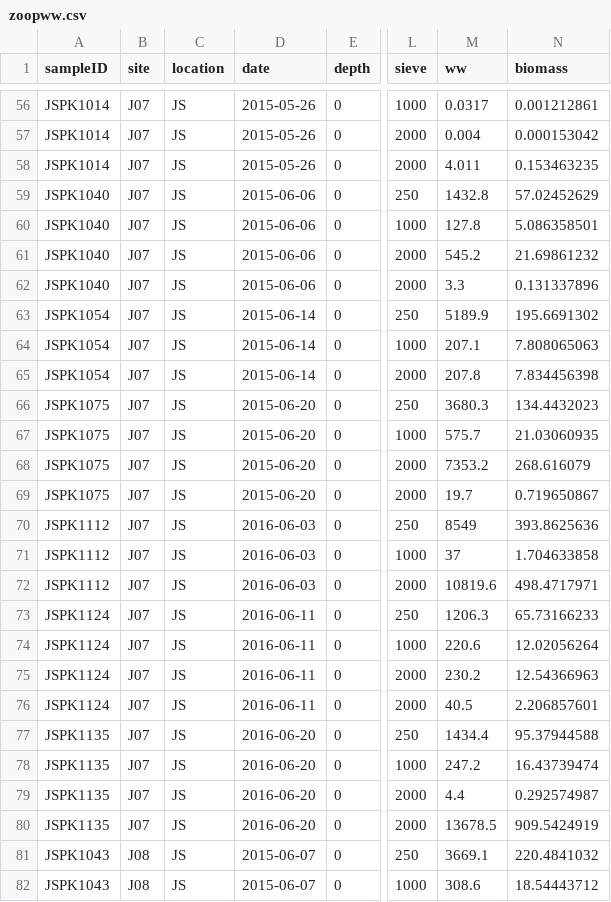
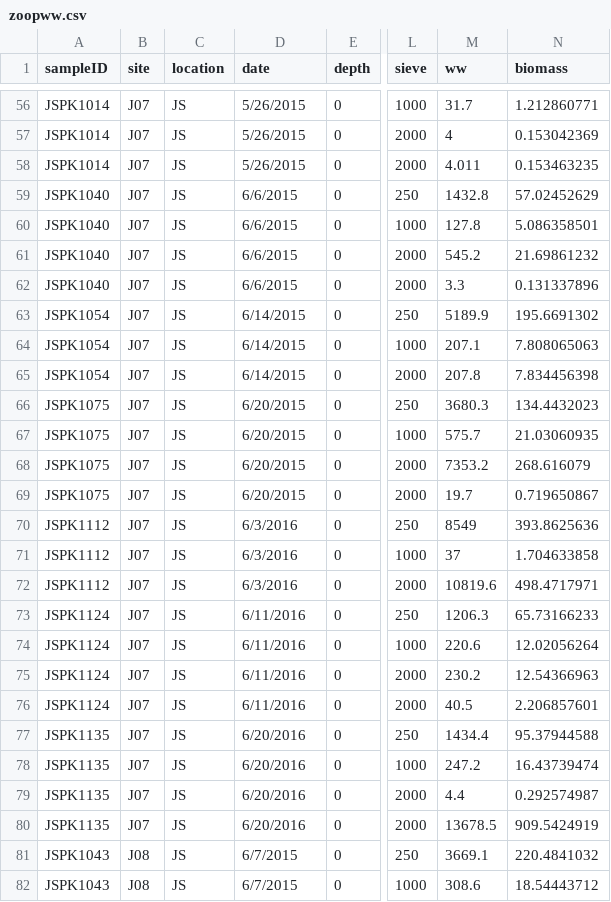
Before and after one commit to Pelagic-Ecosystems/sockeye_diets, a CSV file: raw/zoopww.csv, drawn as a sheet; only a part is shown, gaps mark what is left out; the diff covers the shown part only; the diff names each change by its address in the sheet, - before the commit and + after, or states it on an @@ line.

```diff
--- a/raw/zoopww.csv
+++ b/raw/zoopww.csv
-D56:D58 (date): 2015-05-26
+D56:D58 (date): 5/26/2015
-M56 (ww): 0.0317
+M56 (ww): 31.7
-N56 (biomass): 0.001212861
+N56 (biomass): 1.212860771
-M57 (ww): 0.004
+M57 (ww): 4
-N57 (biomass): 0.000153042
+N57 (biomass): 0.153042369
-D59:D62 (date): 2015-06-06
+D59:D62 (date): 6/6/2015
-D63:D65 (date): 2015-06-14
+D63:D65 (date): 6/14/2015
-D66:D69 (date): 2015-06-20
+D66:D69 (date): 6/20/2015
-D70:D72 (date): 2016-06-03
+D70:D72 (date): 6/3/2016
-D73:D76 (date): 2016-06-11
+D73:D76 (date): 6/11/2016
-D77:D80 (date): 2016-06-20
+D77:D80 (date): 6/20/2016
-D81:D82 (date): 2015-06-07
+D81:D82 (date): 6/7/2015
```
Also changed, not shown: 75 edited cells elsewhere in this file, raw/spat_diet_SO.csv, raw/zoopcomp.csv, 18 other files.
